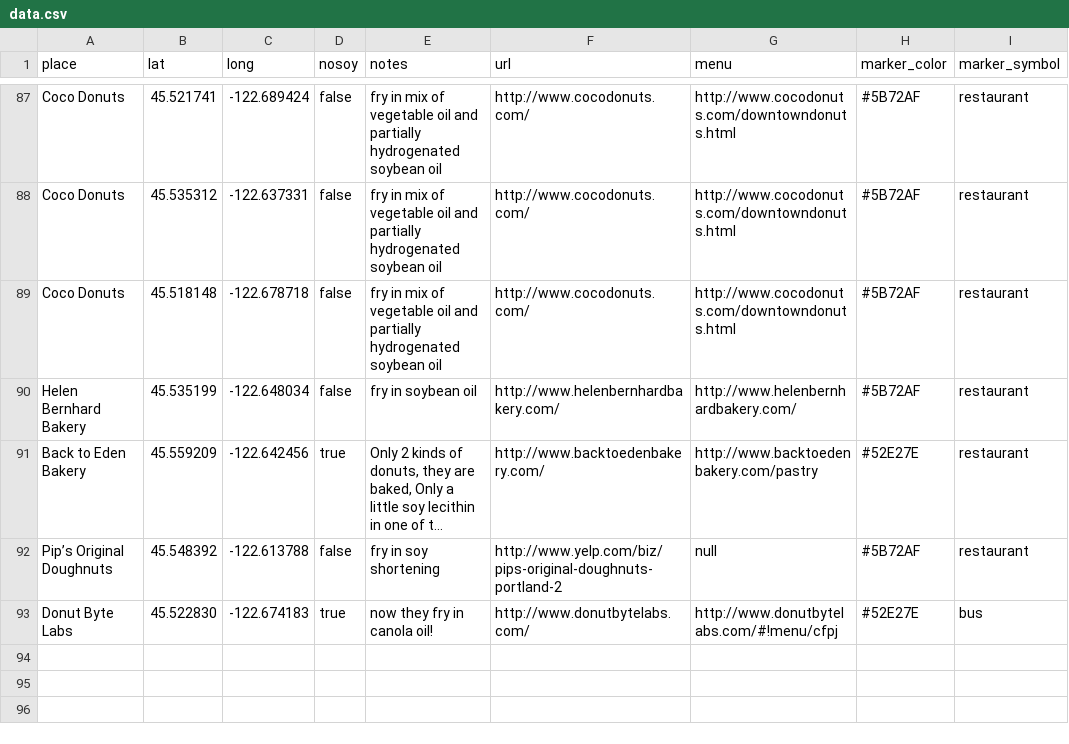
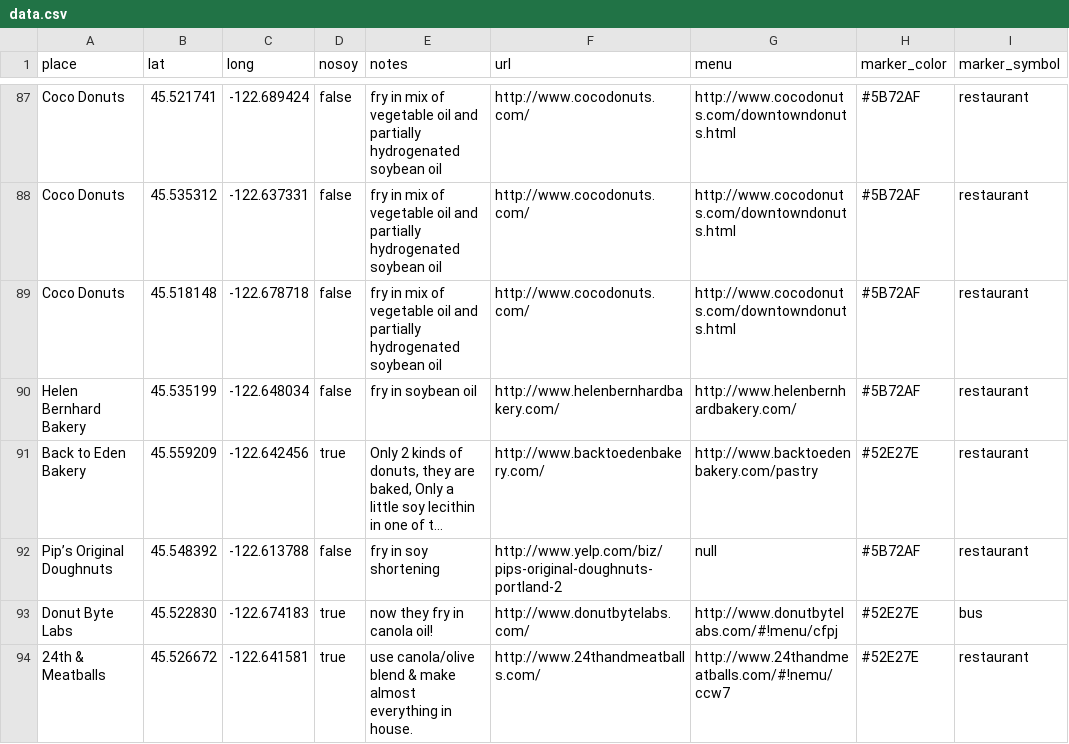
Before and after one commit to sckott/soylocs, a CSV file: data.csv, drawn as a sheet; only a part is shown, gaps mark what is left out; long unchanged cells end in …; the diff names each change by its address in the sheet, - before the commit and + after, or states it on an @@ line.

Commit message:
added 24th and meatballs

```diff
--- a/data.csv
+++ b/data.csv
+row 94: 24th & Meatballs | 45.526672 | -122.641581 | true | use canola/olive blend & make almost everything in house. | http://www.24thandmeatballs.com/ | http://www.24thandmeatballs.com/#!nemu/ccw7 | #52E27E | restaurant
```
Also changed, not shown: 1 other file.
